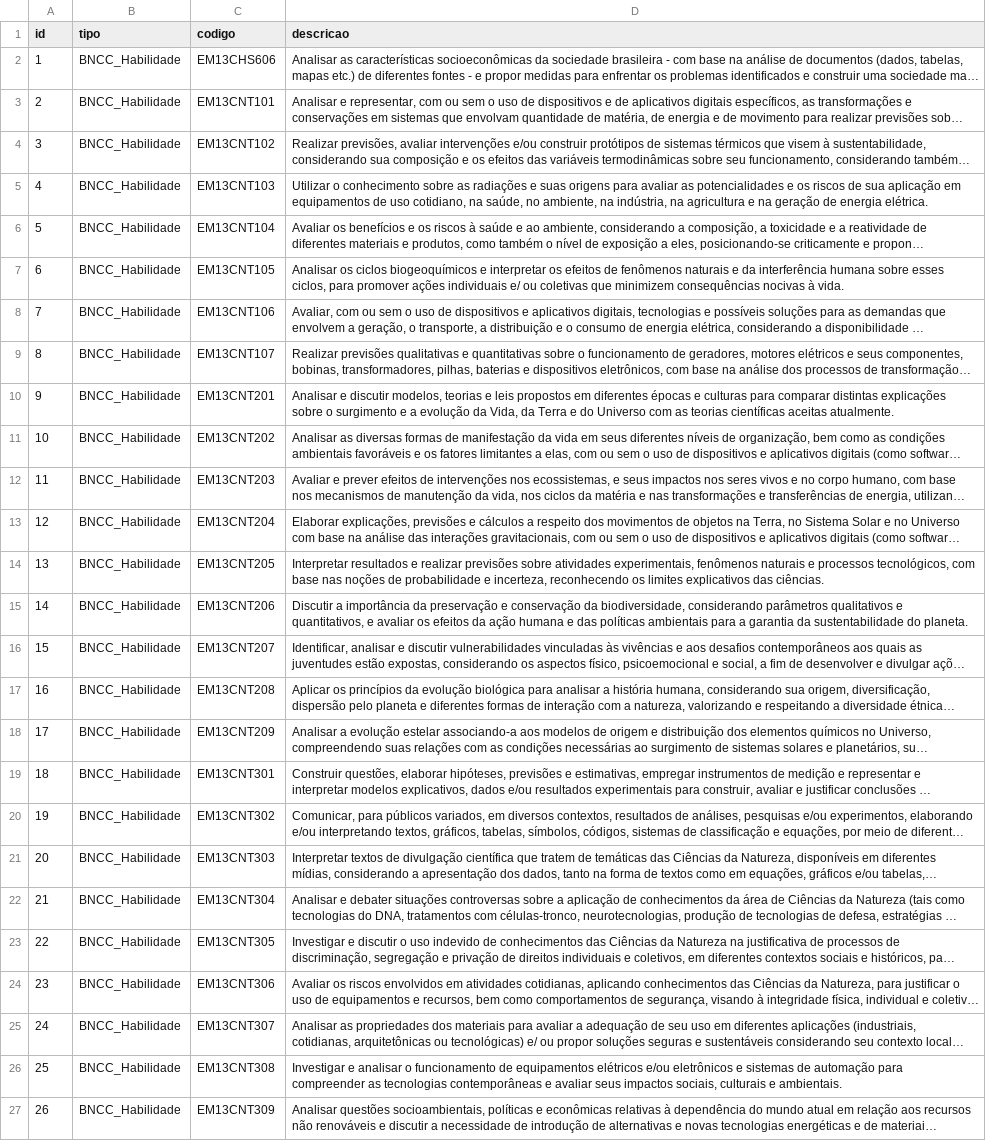
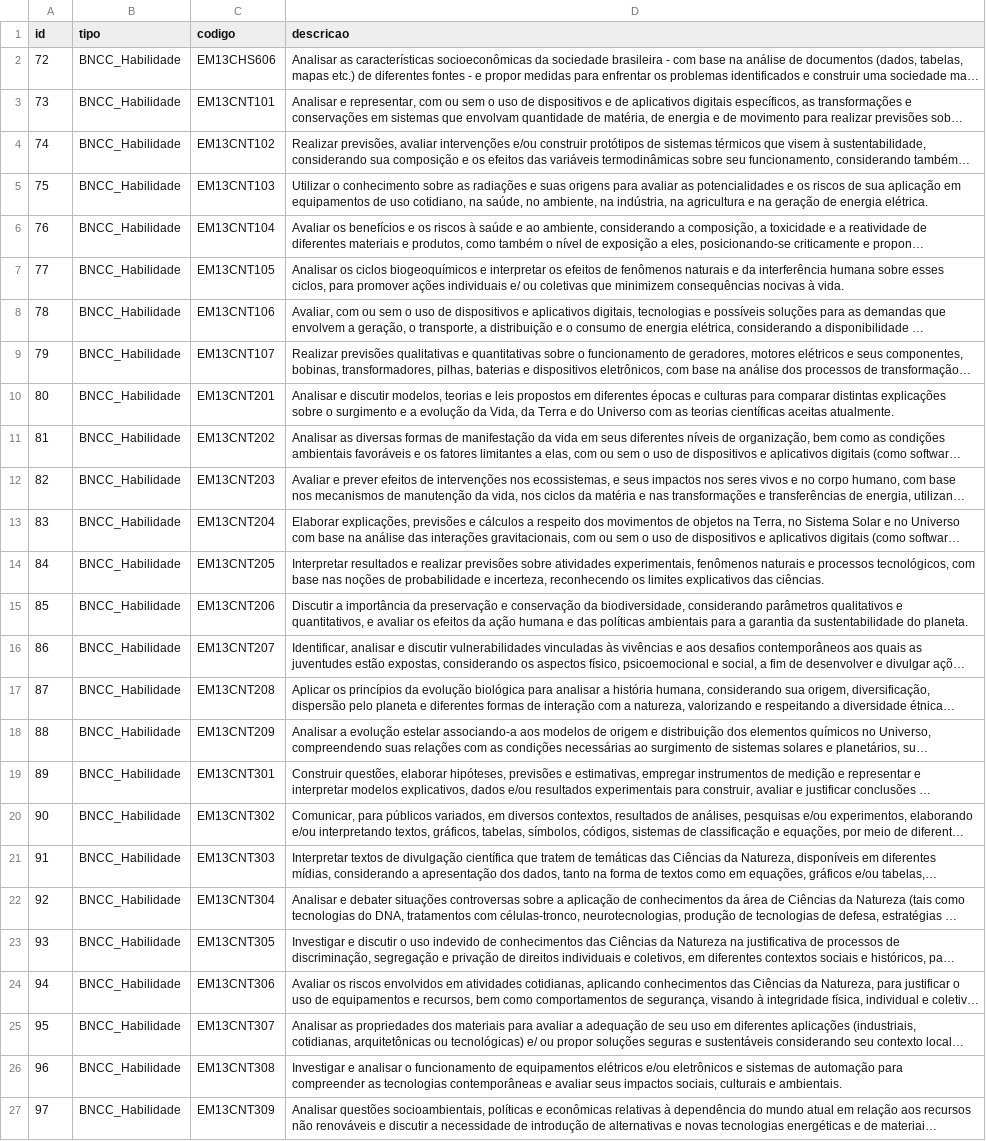
Before and after one commit to skillmappr/database-init, a CSV file: Base-Nacional-Comum-Curricular/nodes/Ciencias-da-Natureza-e-suas-Tecnologias/bncc-habilidades-cien-nat-tecnologias.csv, drawn as a sheet; long unchanged cells end in …; the diff names each change by its address in the sheet, - before the commit and + after, or states it on an @@ line.

```diff
--- a/Base-Nacional-Comum-Curricular/nodes/Ciencias-da-Natureza-e-suas-Tecnologias/bncc-habilidades-cien-nat-tecnologias.csv
+++ b/Base-Nacional-Comum-Curricular/nodes/Ciencias-da-Natureza-e-suas-Tecnologias/bncc-habilidades-cien-nat-tecnologias.csv
-A2 (id): 1
+A2 (id): 72
-A3 (id): 2
+A3 (id): 73
-A4 (id): 3
+A4 (id): 74
-A5 (id): 4
+A5 (id): 75
-A6 (id): 5
+A6 (id): 76
-A7 (id): 6
+A7 (id): 77
-A8 (id): 7
+A8 (id): 78
-A9 (id): 8
+A9 (id): 79
-A10 (id): 9
+A10 (id): 80
-A11 (id): 10
+A11 (id): 81
-A12 (id): 11
+A12 (id): 82
-A13 (id): 12
+A13 (id): 83
-A14 (id): 13
+A14 (id): 84
-A15 (id): 14
+A15 (id): 85
-A16 (id): 15
+A16 (id): 86
-A17 (id): 16
+A17 (id): 87
-A18 (id): 17
+A18 (id): 88
-A19 (id): 18
+A19 (id): 89
-A20 (id): 19
+A20 (id): 90
-A21 (id): 20
+A21 (id): 91
-A22 (id): 21
+A22 (id): 92
-A23 (id): 22
+A23 (id): 93
-A24 (id): 23
+A24 (id): 94
-A25 (id): 24
+A25 (id): 95
-A26 (id): 25
+A26 (id): 96
-A27 (id): 26
+A27 (id): 97
```
Also changed, not shown: Base-Nacional-Comum-Curricular/nodes/Ciencias-Humanas-e-Sociais-Aplicadas/bncc-competencias-especificas-cien-hum-sociais.csv, Base-Nacional-Comum-Curricular/nodes/Ciencias-Humanas-e-Sociais-Aplicadas/bncc-habilidades-cien-hum-sociais.csv, 17 other files.
